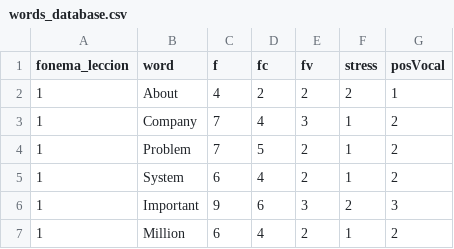
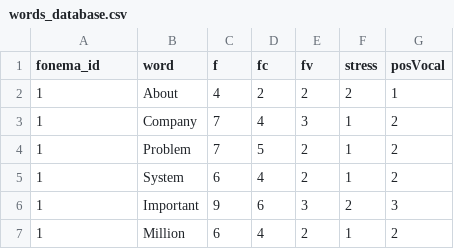
Before and after one commit to vecrecemosmx-cyber/vecrecemosmx-cyber.github.io, a CSV file: databases/tables/words_database.csv, drawn as a sheet; only a part is shown.

Commit message:
correccion del titulo de primera columna

```diff
--- a/databases/tables/words_database.csv
+++ b/databases/tables/words_database.csv
@@ -1,2 +1,2 @@
-fonema_leccion,word,f,fc,fv,stress,posVocal
+fonema_id,word,f,fc,fv,stress,posVocal
 1,About,4,2,2,2,1
```
